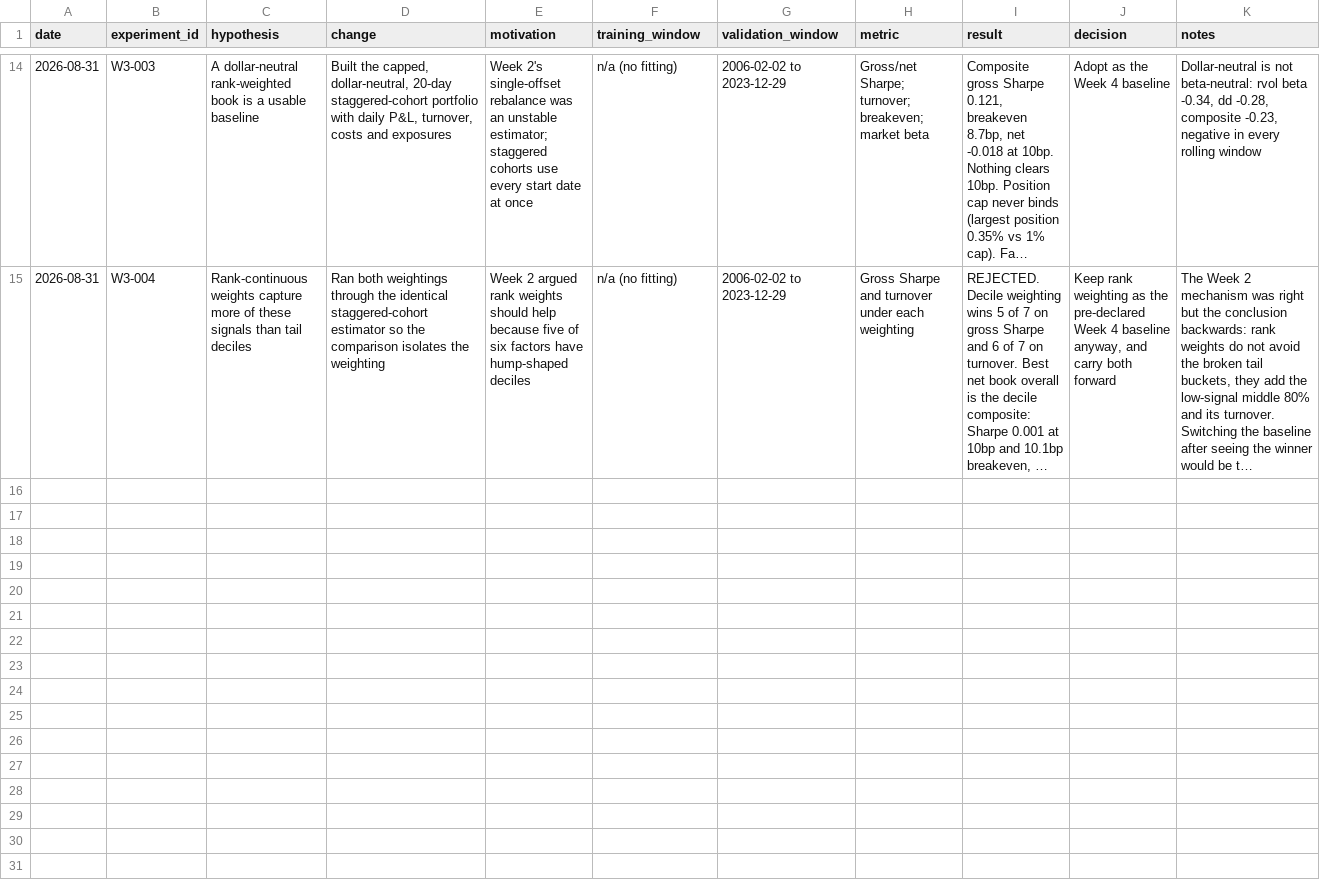
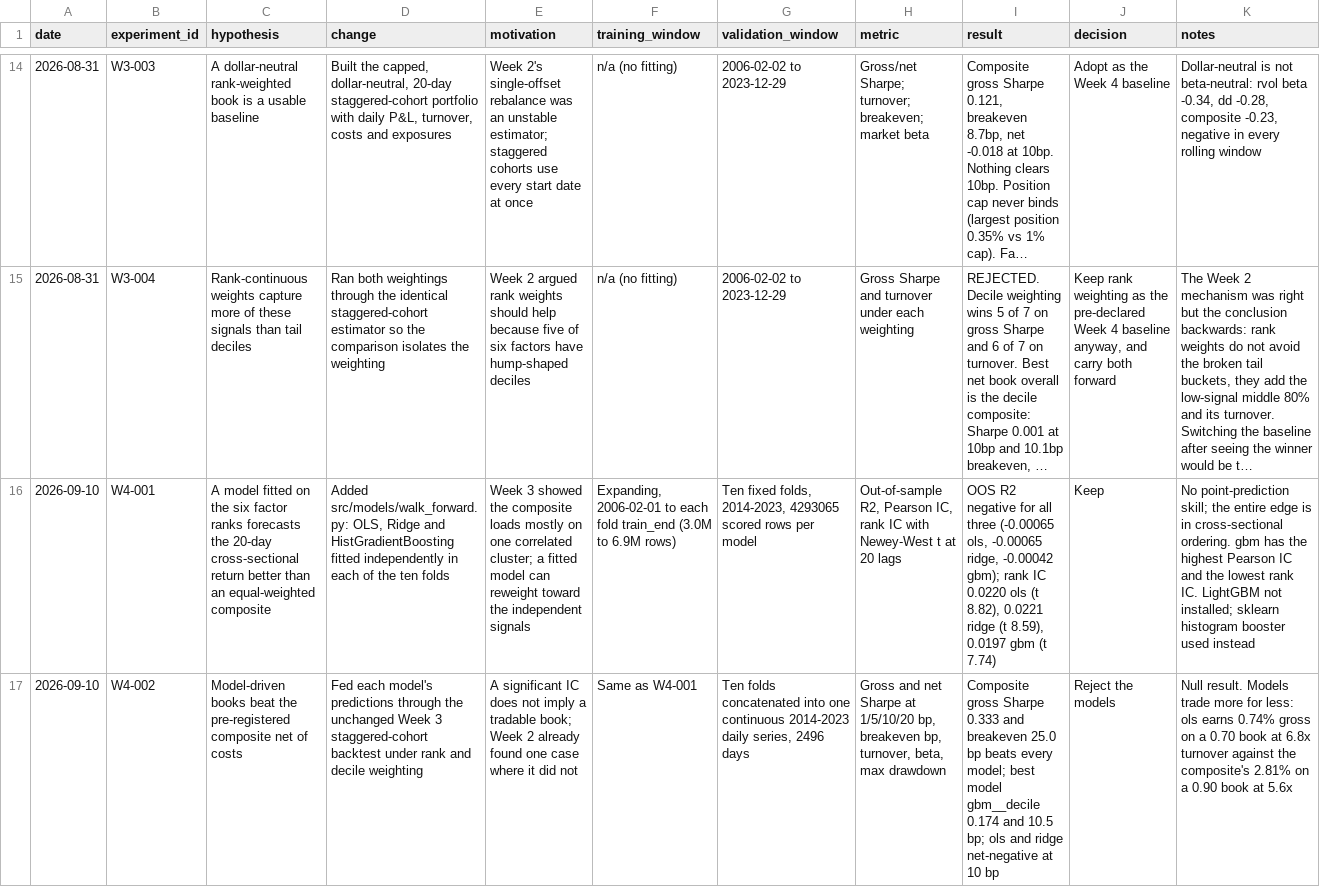
Before and after one commit to zefangli/cross-sectional-alpha-research, a CSV file: experiments.csv, drawn as a sheet; only a part is shown, gaps mark what is left out; long unchanged cells end in …; the diff covers the shown part only; the diff names each change by its address in the sheet, - before the commit and + after, or states it on an @@ line.

```diff
--- a/experiments.csv
+++ b/experiments.csv
+row 16: 2026-09-10 | W4-001 | A model fitted on the six factor ranks forecasts the 20-day cross-sectional return better than an equal-weighted composite | Added src/models/walk_forward.py: OLS, Ridge and HistGradientBoosting fitted independently in each of the ten folds | Week 3 showed the composite loads mostly on one correlated cluster; a fitted model can reweight toward the independent signals | Expanding, 2006-02-01 to each fold train_end (3.0M to 6.9M rows) | Ten fixed folds, 2014-2023, 4293065 scored rows per model | Out-of-sample R2, Pearson IC, rank IC with Newey-West t at 20 lags | OOS R2 negative for all three (-0.00065 ols, -0.00065 ridge, -0.00042 gbm); rank IC 0.0220 ols (t 8.82), 0.0221 ridge (t 8.59), 0.0197 gbm (t 7.74) | Keep | No point-prediction skill; the entire edge is in cross-sectional ordering. gbm has the highest Pearson IC and the lowest rank IC. LightGBM not installed; sklearn histogram booster used instead
+row 17: 2026-09-10 | W4-002 | Model-driven books beat the pre-registered composite net of costs | Fed each model's predictions through the unchanged Week 3 staggered-cohort backtest under rank and decile weighting | A significant IC does not imply a tradable book; Week 2 already found one case where it did not | Same as W4-001 | Ten folds concatenated into one continuous 2014-2023 daily series, 2496 days | Gross and net Sharpe at 1/5/10/20 bp, breakeven bp, turnover, beta, max drawdown | Composite gross Sharpe 0.333 and breakeven 25.0 bp beats every model; best model gbm__decile 0.174 and 10.5 bp; ols and ridge net-negative at 10 bp | Reject the models | Null result. Models trade more for less: ols earns 0.74% gross on a 0.70 book at 6.8x turnover against the composite's 2.81% on a 0.90 book at 5.6x
```
Also changed, not shown: 2 added rows elsewhere in this file, 13 other files.
